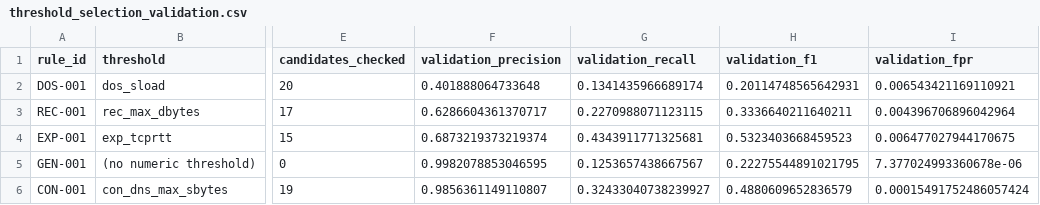
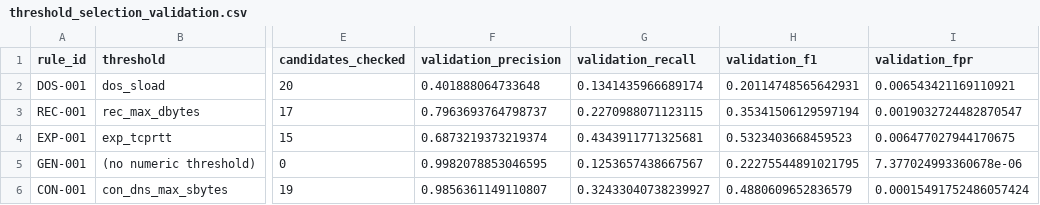
Before and after one commit to sssalekh/CSIMS, a CSV file: dataset/calibration_results/threshold_selection_validation.csv, drawn as a sheet; only a part is shown, gaps mark what is left out; the diff names each change by its address in the sheet, - before the commit and + after, or states it on an @@ line.

```diff
--- a/dataset/calibration_results/threshold_selection_validation.csv
+++ b/dataset/calibration_results/threshold_selection_validation.csv
-F3 (validation_precision): 0.6286604361370717
+F3 (validation_precision): 0.7963693764798737
-H3 (validation_f1): 0.3336640211640211
+H3 (validation_f1): 0.35341506129597194
-I3 (validation_fpr): 0.004396706896042964
+I3 (validation_fpr): 0.0019032724482870547
```
Also changed, not shown: dataset/calibration_results/test_individual_rule_comparison.csv, dataset/calibration_results/test_overall_comparison.csv, 8 other files.
